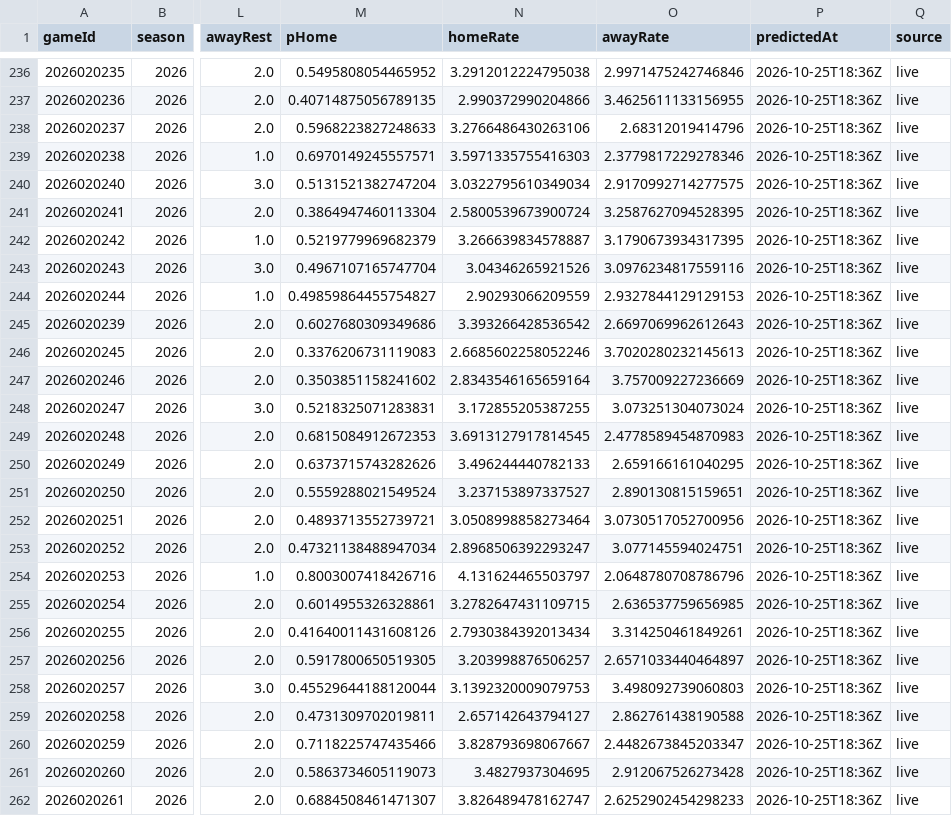
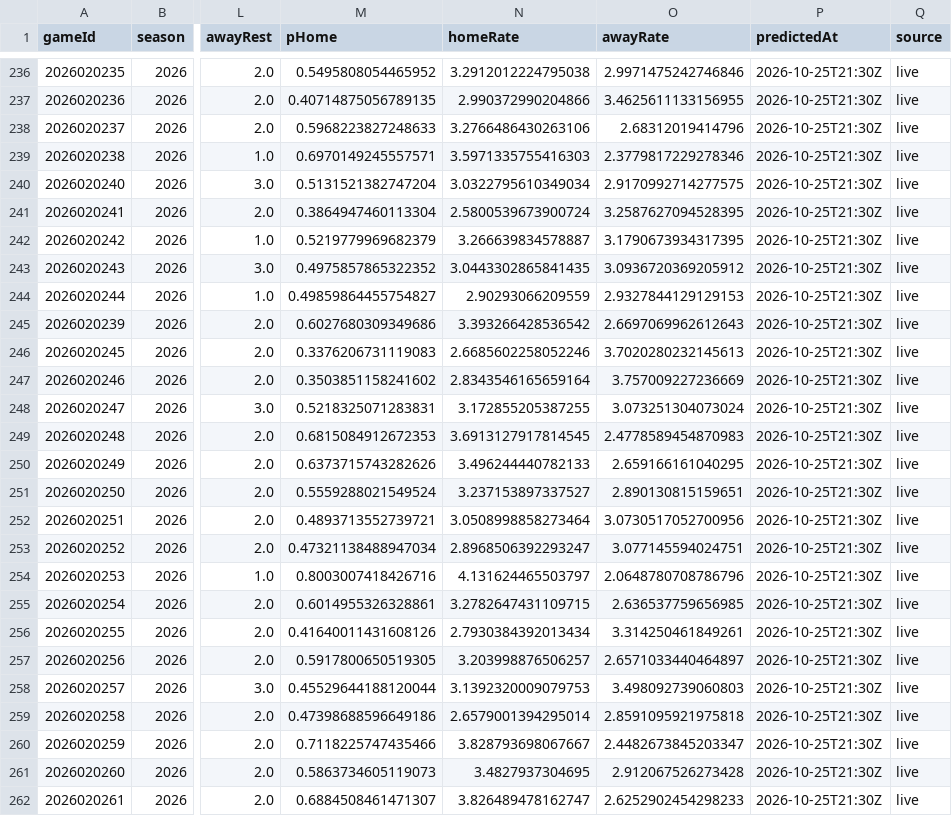
Before and after one commit to brgilly16/NHL-Prediction-Model, a CSV file: data/gamemodel/season_predictions.csv, drawn as a sheet; only a part is shown, gaps mark what is left out; the diff covers the shown part only; the diff names each change by its address in the sheet, - before the commit and + after, or states it on an @@ line.

```diff
--- a/data/gamemodel/season_predictions.csv
+++ b/data/gamemodel/season_predictions.csv
-P236:P262 (predictedAt): 2026-10-25T18:36Z
+P236:P262 (predictedAt): 2026-10-25T21:30Z
-M243 (pHome): 0.4967107165747704
+M243 (pHome): 0.4975857865322352
-N243 (homeRate): 3.04346265921526
+N243 (homeRate): 3.0443302865841435
-O243 (awayRate): 3.0976234817559116
+O243 (awayRate): 3.0936720369205912
-M259 (pHome): 0.4731309702019811
+M259 (pHome): 0.47398688596649186
-N259 (homeRate): 2.657142643794127
+N259 (homeRate): 2.6579001394295014
-O259 (awayRate): 2.862761438190588
+O259 (awayRate): 2.8591095921975818
```
Also changed, not shown: 90 edited cells elsewhere in this file.
